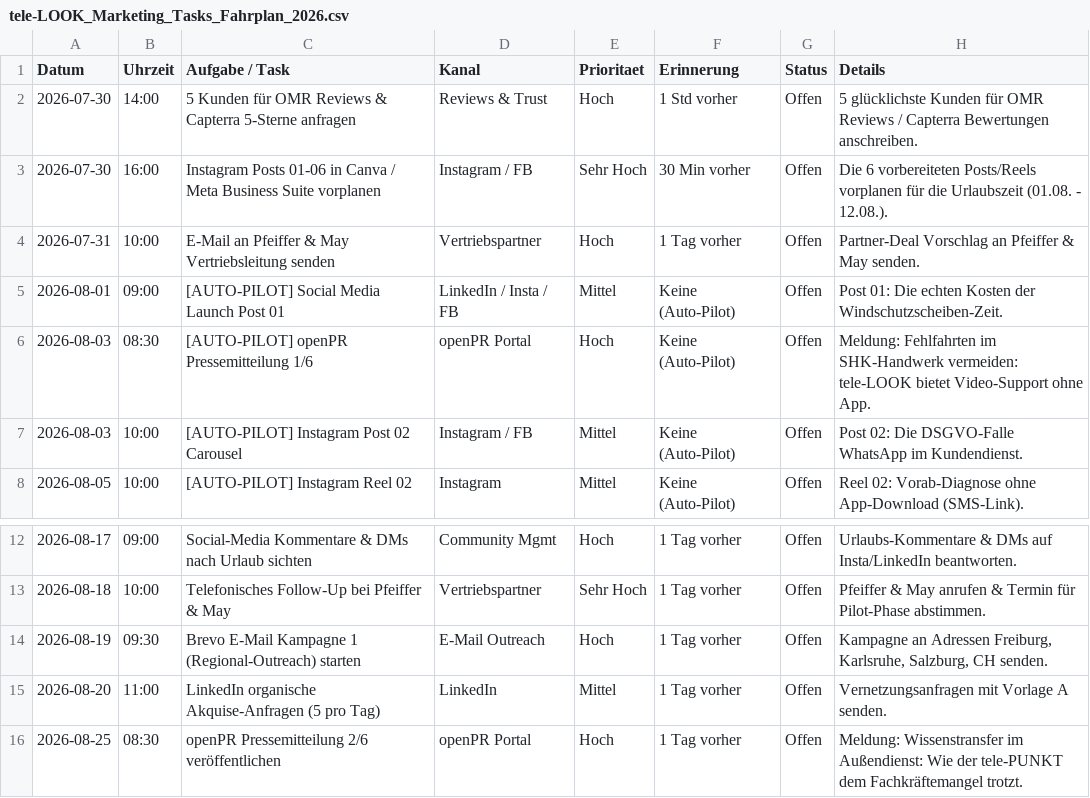
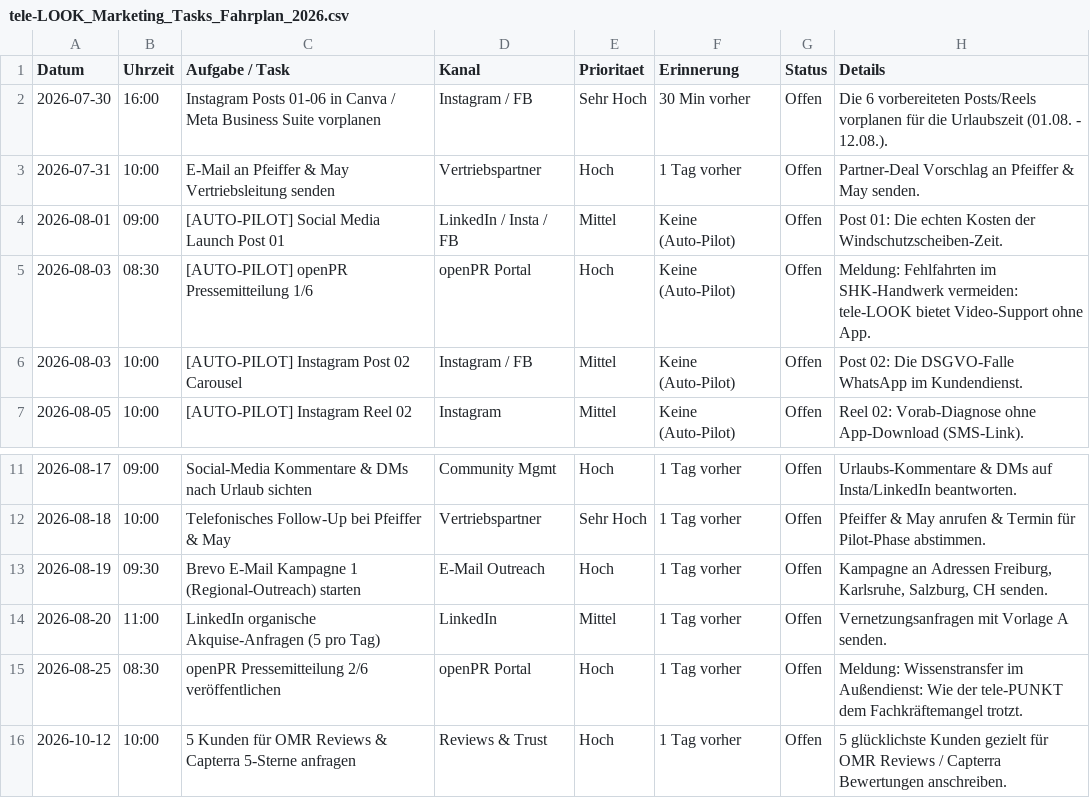
Before and after one commit to re2go-stack/tele-LOOK-Marketing, a CSV file: 00_allgemein/tele-LOOK_Marketing_Tasks_Fahrplan_2026.csv, drawn as a sheet; only a part is shown, gaps mark what is left out; removed rows and columns are numbered as before the commit, all else as after; the diff names each change by its address in the sheet, - before the commit and + after, or states it on an @@ line.

Commit message:
chore: move OMR Reviews campaign to October 2026 (KW 41)

```diff
--- a/00_allgemein/tele-LOOK_Marketing_Tasks_Fahrplan_2026.csv
+++ b/00_allgemein/tele-LOOK_Marketing_Tasks_Fahrplan_2026.csv
-row 2: 2026-07-30 | 14:00 | 5 Kunden für OMR Reviews & Capterra 5-Sterne anfragen | Reviews & Trust | Hoch | 1 Std vorher | Offen | 5 glücklichste Kunden für OMR Reviews / Capterra Bewertungen anschreiben.
+row 16: 2026-10-12 | 10:00 | 5 Kunden für OMR Reviews & Capterra 5-Sterne anfragen | Reviews & Trust | Hoch | 1 Tag vorher | Offen | 5 glücklichste Kunden gezielt für OMR Reviews / Capterra Bewertungen anschreiben.
```
Also changed, not shown: 2 other files.
